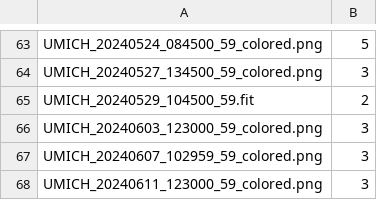
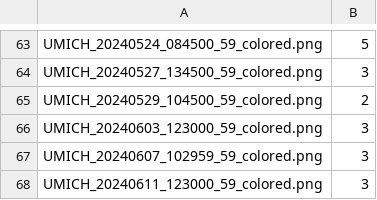
Before and after one commit to Kasper-Heliophysics-MDP/radburst, a CSV file: data/labels/classification_labels_raw.csv (was data/classification_labels_raw.csv), drawn as a sheet; only a part is shown, gaps mark what is left out.

Commit message:
Create files for labels (full and filtered by dates of summer classifications).

```diff
--- a/data/classification_labels_raw.csv
+++ b/data/labels/classification_labels_raw.csv
@@ -64,3 +64,3 @@ UMICH_20240524_084500_59_colored.png,5
 UMICH_20240527_134500_59_colored.png,3
-UMICH_20240529_104500_59.fit,2
+UMICH_20240529_104500_59_colored.png,2
 UMICH_20240603_123000_59_colored.png,3
```
Also changed, not shown: 3 other files.
